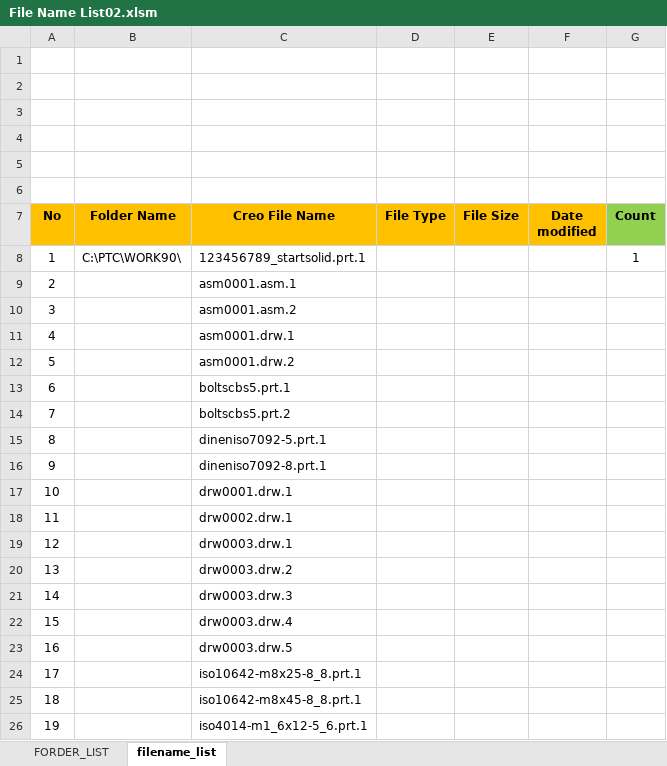
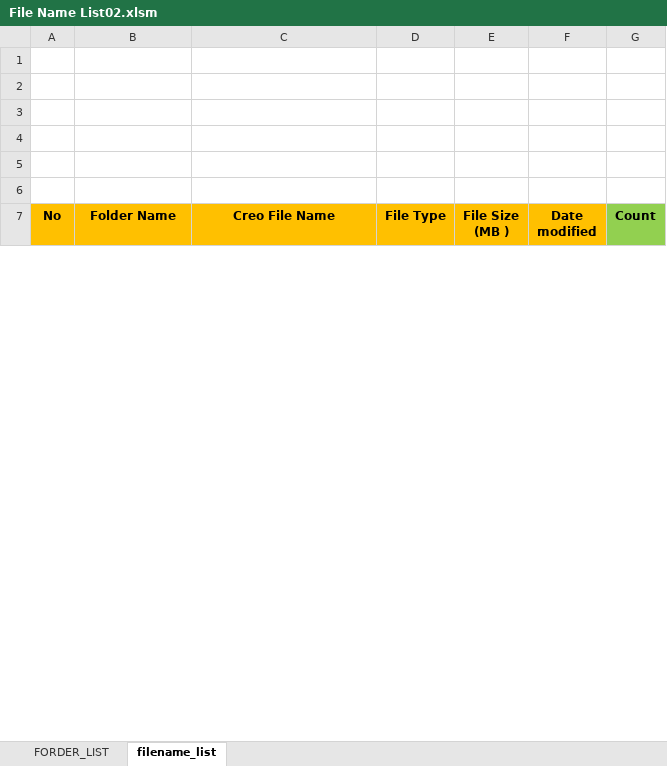
Before and after one commit to changho2024/creo_vba_code, an Excel workbook: File Name List02.xlsm, sheet filename_list, drawn as a sheet; only a part is shown; values as stored, in another font and other column widths than the file's, no borders; charts and pictures not drawn; removed rows and columns are numbered as before the commit, all else as after; the diff covers the shown part only; the diff names each change by its address in the sheet, - before the commit and + after, or states it on an @@ line.

Commit message:
폴더를 선택하고, 폴더안에 있는 파일 이름 가져오기

```diff
--- a/File Name List02.xlsm (sheet filename_list)
+++ b/File Name List02.xlsm (sheet filename_list)
-E7: File Size
+E7: File Size (MB )
-row 8: 1 | C:\PTC\WORK90\ | 123456789_startsolid.prt.1 |  |  |  | 1
-row 9: 2 |  | asm0001.asm.1
-row 10: 3 |  | asm0001.asm.2
-row 11: 4 |  | asm0001.drw.1
-row 12: 5 |  | asm0001.drw.2
-row 13: 6 |  | boltscbs5.prt.1
-row 14: 7 |  | boltscbs5.prt.2
-row 15: 8 |  | dineniso7092-5.prt.1
-row 16: 9 |  | dineniso7092-8.prt.1
-row 17: 10 |  | drw0001.drw.1
-row 18: 11 |  | drw0002.drw.1
-row 19: 12 |  | drw0003.drw.1
-row 20: 13 |  | drw0003.drw.2
-row 21: 14 |  | drw0003.drw.3
-row 22: 15 |  | drw0003.drw.4
-row 23: 16 |  | drw0003.drw.5
-row 24: 17 |  | iso10642-m8x25-8_8.prt.1
-row 25: 18 |  | iso10642-m8x45-8_8.prt.1
-row 26: 19 |  | iso4014-m1_6x12-5_6.prt.1
```
Also changed, not shown: 3 added rows and 111 removed rows elsewhere in this sheet, charts or pictures.
